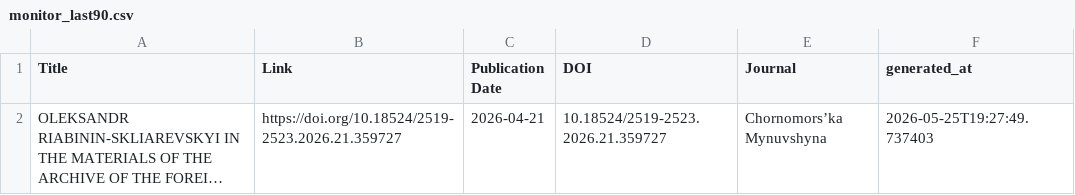
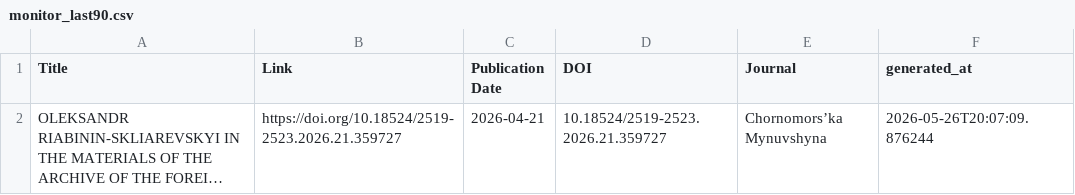
Before and after one commit to yusufaliozkan/zotero-intelligence-bibliography, a CSV file: monitor_last90.csv, drawn as a sheet; long unchanged cells end in …; the diff names each change by its address in the sheet, - before the commit and + after, or states it on an @@ line.

```diff
--- a/monitor_last90.csv
+++ b/monitor_last90.csv
-F2 (generated_at): 2026-05-25T19:27:49.737403
+F2 (generated_at): 2026-05-26T20:07:09.876244
```
Also changed, not shown: monitor_last30.csv, monitor_podcasts.csv.
